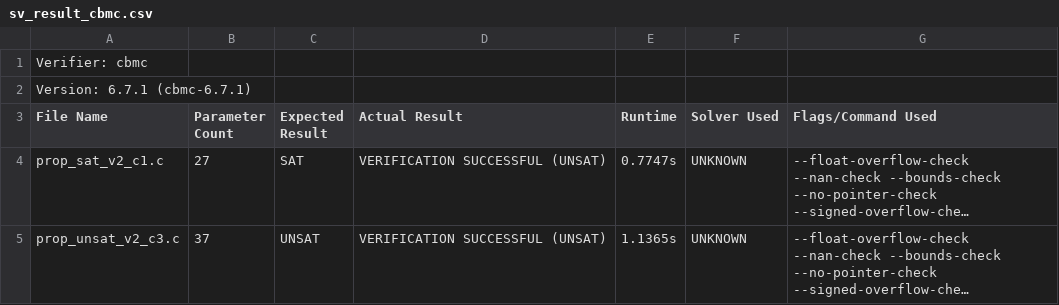
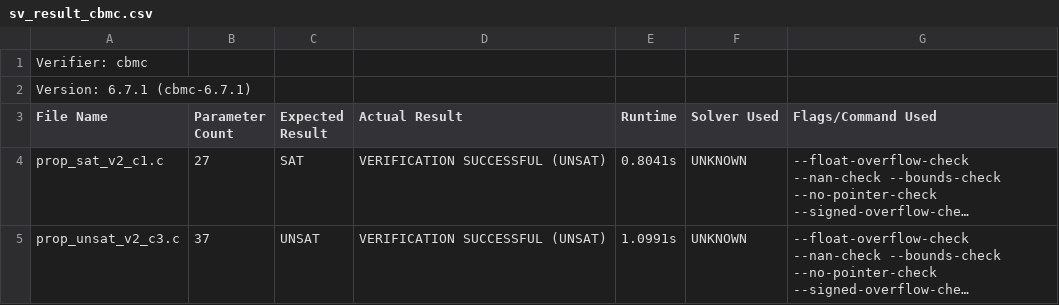
Before and after one commit to AsuKaur/benchconvert, a CSV file: results/sv_result_cbmc.csv, drawn as a sheet; long unchanged cells end in …; the diff names each change by its address in the sheet, - before the commit and + after, or states it on an @@ line.

```diff
--- a/results/sv_result_cbmc.csv
+++ b/results/sv_result_cbmc.csv
-E4 (Runtime): 0.7747s
+E4 (Runtime): 0.8041s
-E5 (Runtime): 1.1365s
+E5 (Runtime): 1.0991s
```
Also changed, not shown: results/sv_result_esbmc.csv, 3 other files.
